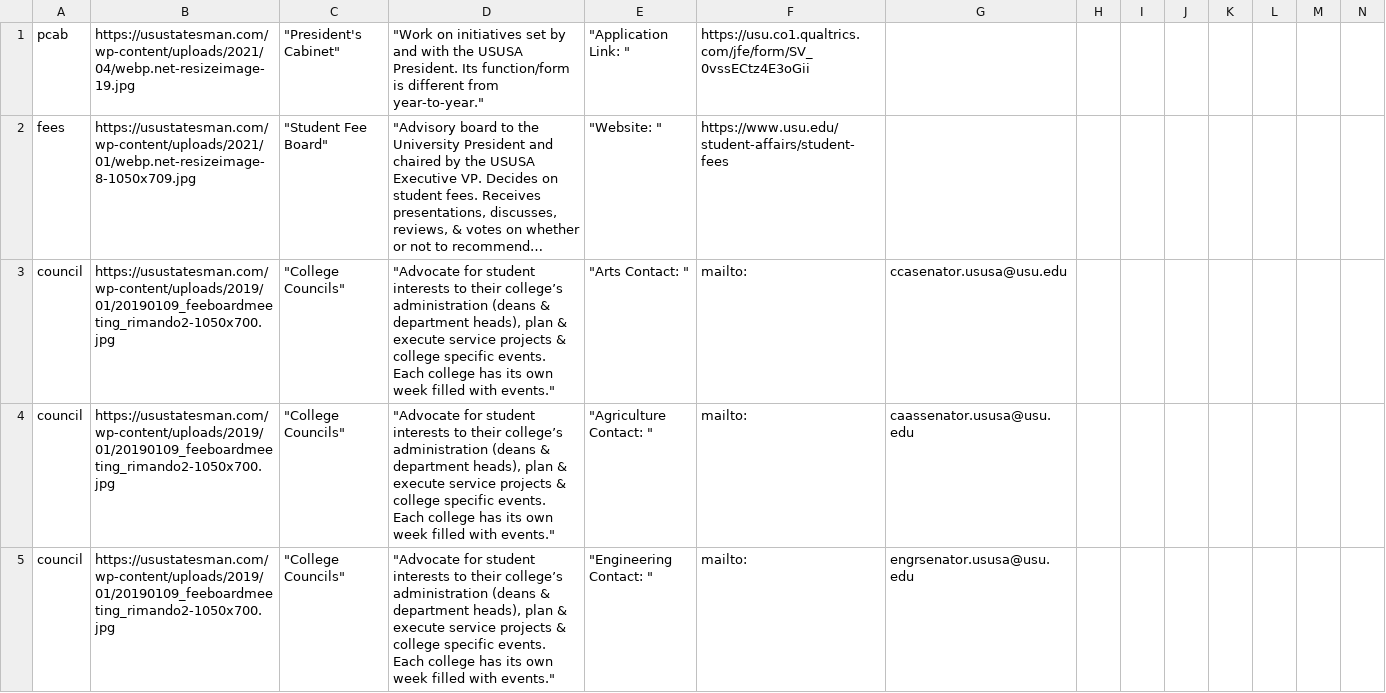
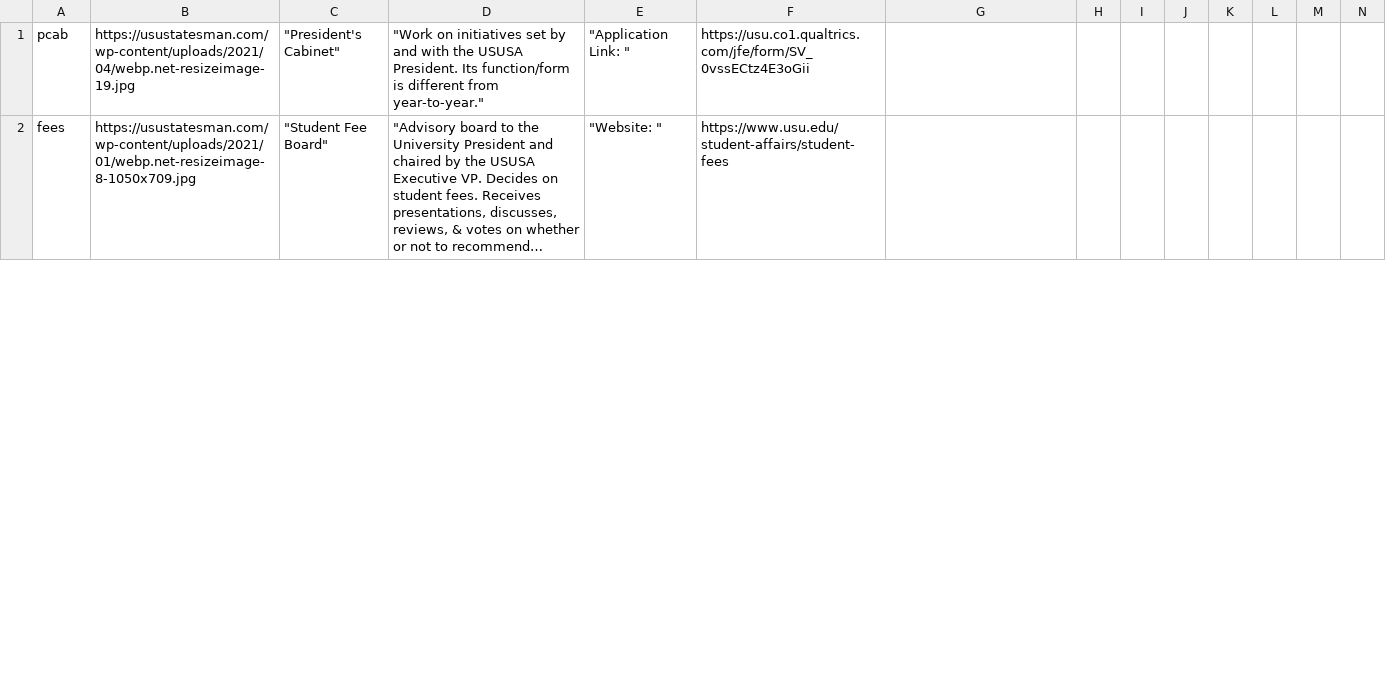
Before and after one commit to Apple-Seeds/BLUEQuiz, a CSV file: BlueQuiz/data/clubdata/academic/general.csv, drawn as a sheet; only a part is shown; long unchanged cells end in …; removed rows and columns are numbered as before the commit, all else as after; rows hold the shown columns only; the diff covers the shown part only; the diff names each change by its address in the sheet, - before the commit and + after, or states it on an @@ line.

```diff
--- a/BlueQuiz/data/clubdata/academic/general.csv
+++ b/BlueQuiz/data/clubdata/academic/general.csv
-row 3: council | https://usustatesman.com/wp-content/uploads/2019/01/20190109_feeboardmeeting_rimando2-1050x700.jpg | "College Councils" | "Advocate for student interests to their college’s administration (deans & department heads), plan & execute service projects & college specific events. Each college has its own week filled with events." | "Arts Contact: " | mailto: | ccasenator.ususa@usu.edu
-row 4: council | https://usustatesman.com/wp-content/uploads/2019/01/20190109_feeboardmeeting_rimando2-1050x700.jpg | "College Councils" | "Advocate for student interests to their college’s administration (deans & department heads), plan & execute service projects & college specific events. Each college has its own week filled with events." | "Agriculture Contact: " | mailto: | caassenator.ususa@usu.edu
-row 5: council | https://usustatesman.com/wp-content/uploads/2019/01/20190109_feeboardmeeting_rimando2-1050x700.jpg | "College Councils" | "Advocate for student interests to their college’s administration (deans & department heads), plan & execute service projects & college specific events. Each college has its own week filled with events." | "Engineering Contact: " | mailto: | engrsenator.ususa@usu.edu
```
Also changed, not shown: 1 added row and 5 removed rows elsewhere in this file, BlueQuiz/data/clubdata/recreation/lifestyle.csv, 2 other files.
